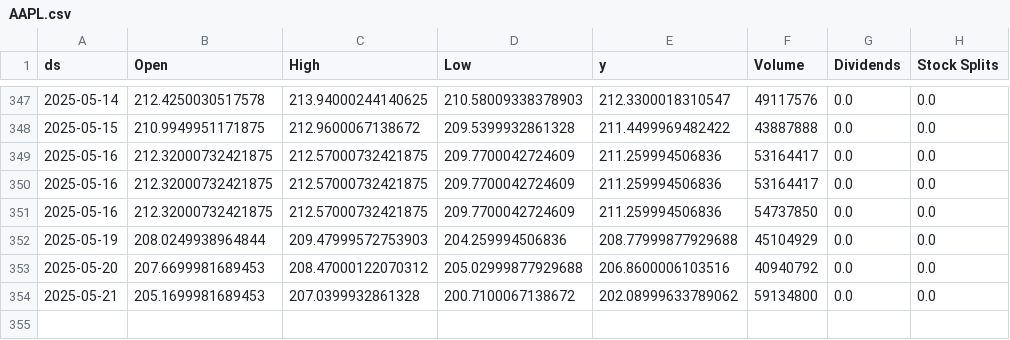
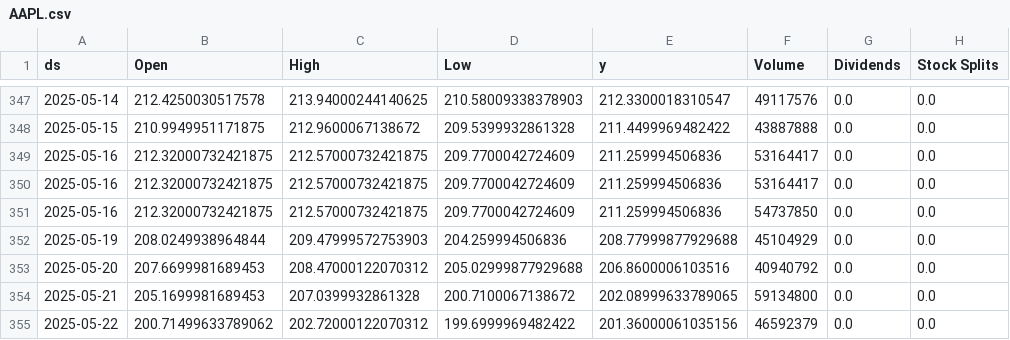
Before and after one commit to seungjoohan/stock-prediction-system, a CSV file: data/AAPL.csv, drawn as a sheet; only a part is shown, gaps mark what is left out.

```diff
--- a/data/AAPL.csv
+++ b/data/AAPL.csv
@@ -353,2 +353,3 @@ ds,Open,High,Low,y,Volume,Dividends,Stock Splits
 2025-05-20,207.6699981689453,208.47000122070312,205.02999877929688,206.8600006103516,40940792,0.0,0.0
-2025-05-21,205.1699981689453,207.0399932861328,200.7100067138672,202.08999633789062,59134800,0.0,0.0
+2025-05-21,205.1699981689453,207.0399932861328,200.7100067138672,202.08999633789065,59134800,0.0,0.0
+2025-05-22,200.71499633789062,202.72000122070312,199.6999969482422,201.36000061035156,46592379,0.0,0.0
```
Also changed, not shown: artifacts/AAPL_metrics.csv, artifacts/GOOG_metrics.csv, 9 other files.
